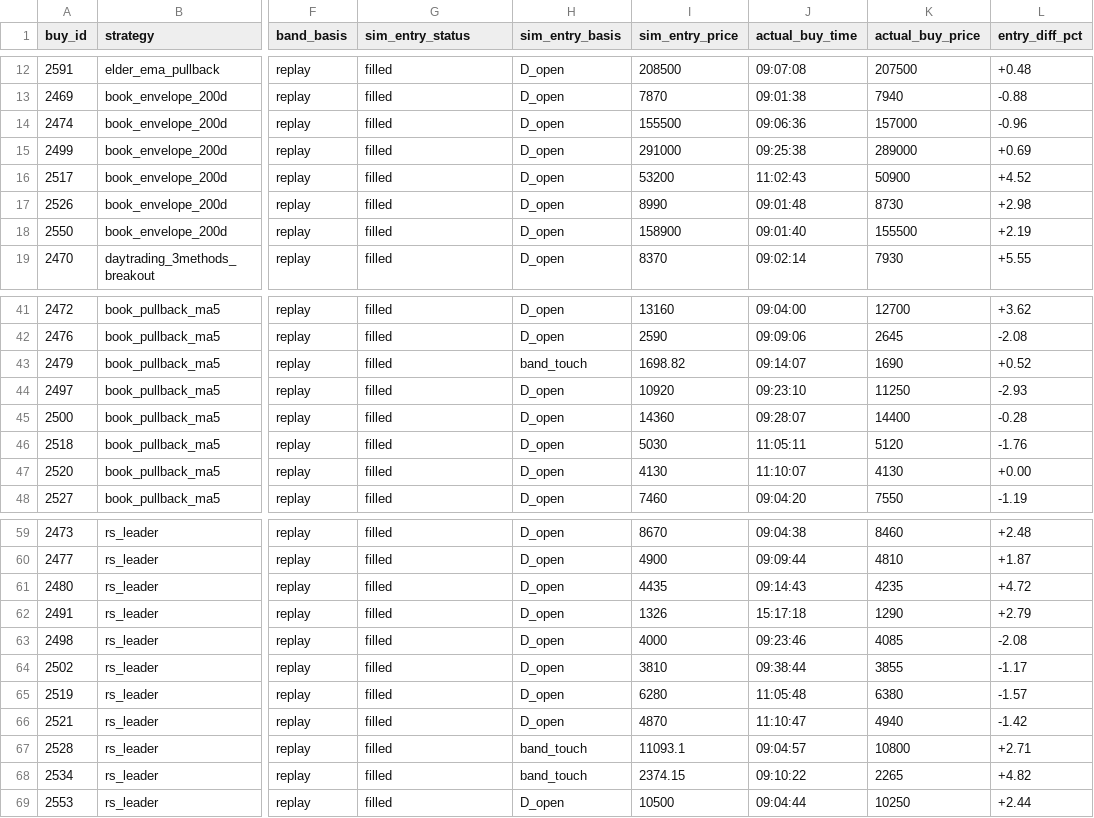
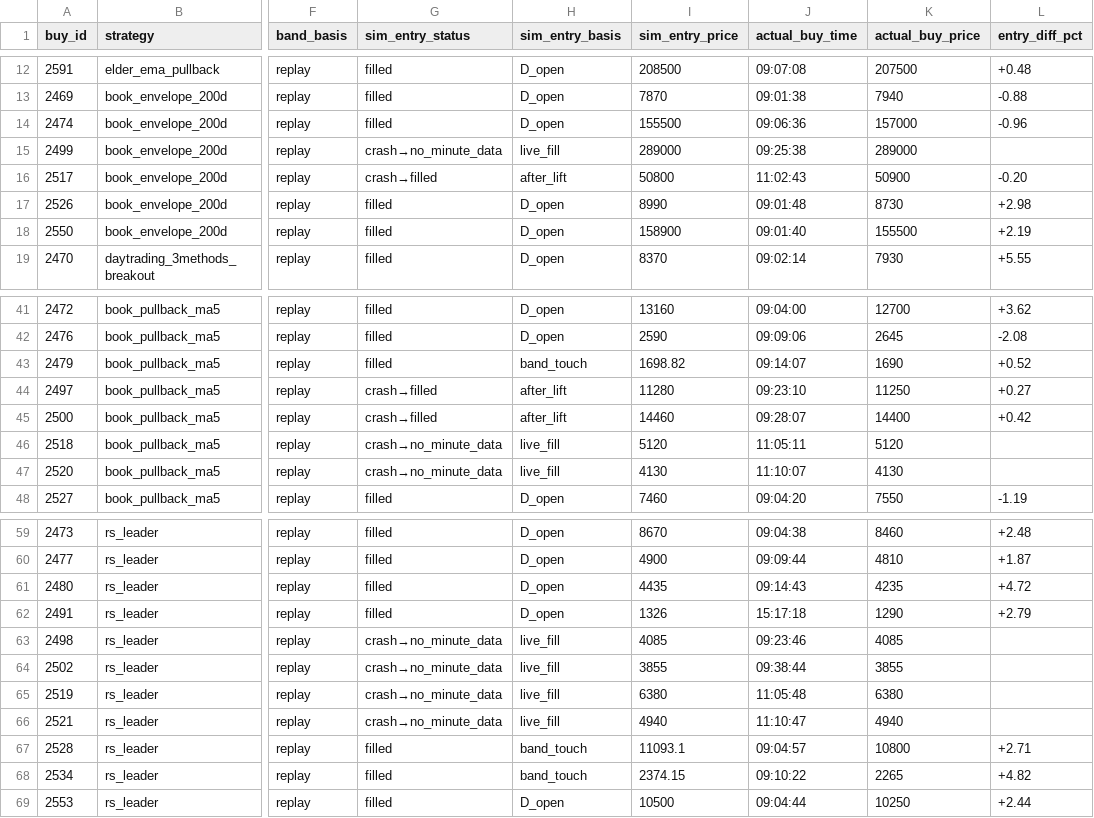
Before and after one commit to tgparkk/kis-trading-template, a CSV file: RoboTrader_template/backtest/concept_axes/ledger8/results/a_sim_entry.csv, drawn as a sheet; only a part is shown, gaps mark what is left out; the diff covers the shown part only; the diff names each change by its address in the sheet, - before the commit and + after, or states it on an @@ line.

```diff
--- a/RoboTrader_template/backtest/concept_axes/ledger8/results/a_sim_entry.csv
+++ b/RoboTrader_template/backtest/concept_axes/ledger8/results/a_sim_entry.csv
-G15 (sim_entry_status): filled
+G15 (sim_entry_status): crash→no_minute_data
-H15 (sim_entry_basis): D_open
+H15 (sim_entry_basis): live_fill
-I15 (sim_entry_price): 291000
+I15 (sim_entry_price): 289000
-L15 (entry_diff_pct): +0.69
+L15 (entry_diff_pct): (empty)
-G16 (sim_entry_status): filled
+G16 (sim_entry_status): crash→filled
-H16 (sim_entry_basis): D_open
+H16 (sim_entry_basis): after_lift
-I16 (sim_entry_price): 53200
+I16 (sim_entry_price): 50800
-L16 (entry_diff_pct): +4.52
+L16 (entry_diff_pct): -0.20
-G44:G45 (sim_entry_status): filled
+G44:G45 (sim_entry_status): crash→filled
-H44:H45 (sim_entry_basis): D_open
+H44:H45 (sim_entry_basis): after_lift
-I44 (sim_entry_price): 10920
+I44 (sim_entry_price): 11280
-L44 (entry_diff_pct): -2.93
+L44 (entry_diff_pct): +0.27
-I45 (sim_entry_price): 14360
+I45 (sim_entry_price): 14460
-L45 (entry_diff_pct): -0.28
+L45 (entry_diff_pct): +0.42
-G46:G47 (sim_entry_status): filled
+G46:G47 (sim_entry_status): crash→no_minute_data
-H46:H47 (sim_entry_basis): D_open
+H46:H47 (sim_entry_basis): live_fill
-I46 (sim_entry_price): 5030
+I46 (sim_entry_price): 5120
-L46 (entry_diff_pct): -1.76
+L46 (entry_diff_pct): (empty)
-L47 (entry_diff_pct): +0.00
+L47 (entry_diff_pct): (empty)
-G63:G66 (sim_entry_status): filled
+G63:G66 (sim_entry_status): crash→no_minute_data
-H63:H66 (sim_entry_basis): D_open
+H63:H66 (sim_entry_basis): live_fill
-I63 (sim_entry_price): 4000
+I63 (sim_entry_price): 4085
-L63 (entry_diff_pct): -2.08
+L63 (entry_diff_pct): (empty)
-I64 (sim_entry_price): 3810
+I64 (sim_entry_price): 3855
-L64 (entry_diff_pct): -1.17
+L64 (entry_diff_pct): (empty)
-I65 (sim_entry_price): 6280
+I65 (sim_entry_price): 6380
-L65 (entry_diff_pct): -1.57
+L65 (entry_diff_pct): (empty)
-I66 (sim_entry_price): 4870
+I66 (sim_entry_price): 4940
-L66 (entry_diff_pct): -1.42
+L66 (entry_diff_pct): (empty)
```
Also changed, not shown: 8 edited cells elsewhere in this file, RoboTrader_template/backtest/concept_axes/ledger8/results/a_sim.csv, 2 other files.
